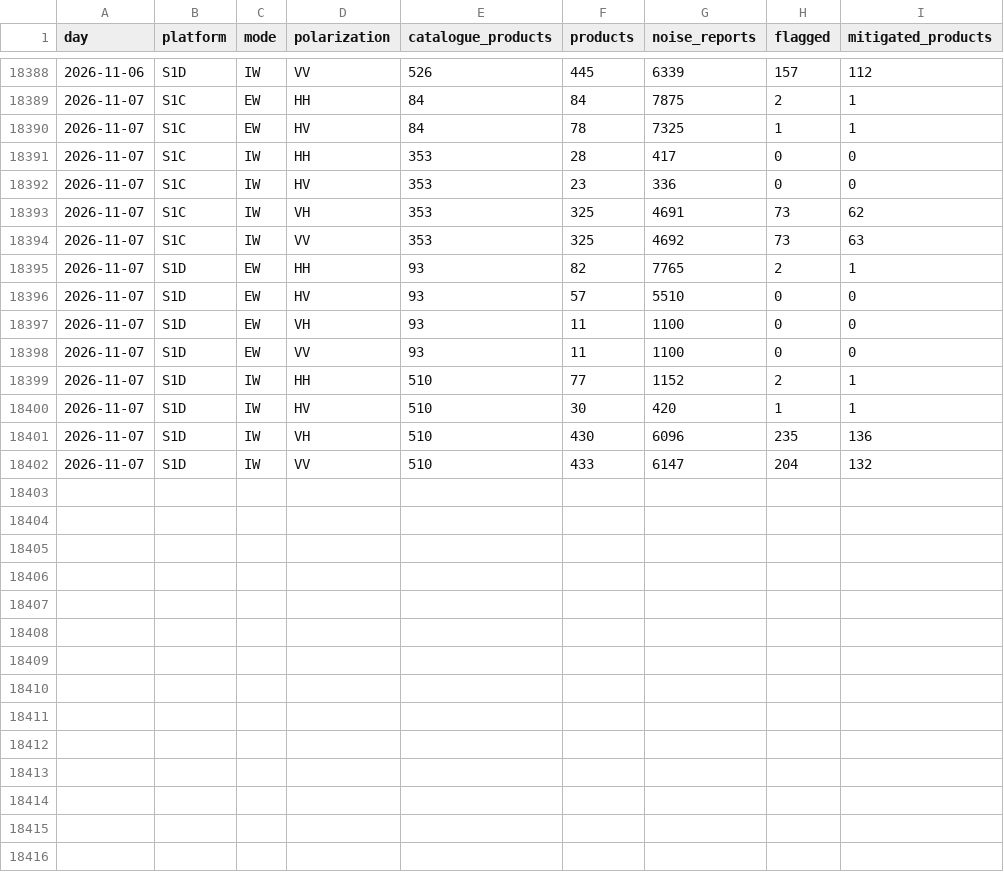
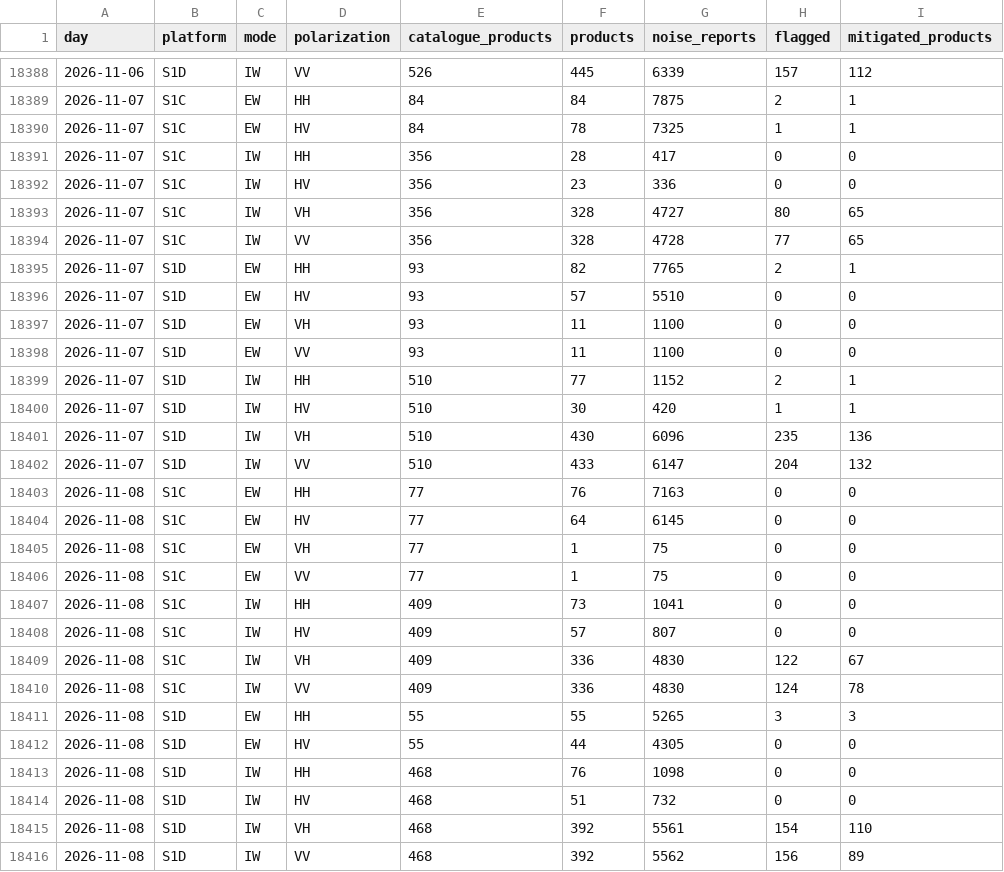
Before and after one commit to egagli/s1-rfi-inventory, a CSV file: data/daily_summary.csv, drawn as a sheet; only a part is shown, gaps mark what is left out.

```diff
--- a/data/daily_summary.csv
+++ b/data/daily_summary.csv
@@ -18390,6 +18390,6 @@ day,platform,mode,polarization,catalogue_products,products,noise_reports,flagged
 2026-11-07,S1C,EW,HV,84,78,7325,1,1
-2026-11-07,S1C,IW,HH,353,28,417,0,0
-2026-11-07,S1C,IW,HV,353,23,336,0,0
-2026-11-07,S1C,IW,VH,353,325,4691,73,62
-2026-11-07,S1C,IW,VV,353,325,4692,73,63
+2026-11-07,S1C,IW,HH,356,28,417,0,0
+2026-11-07,S1C,IW,HV,356,23,336,0,0
+2026-11-07,S1C,IW,VH,356,328,4727,80,65
+2026-11-07,S1C,IW,VV,356,328,4728,77,65
 2026-11-07,S1D,EW,HH,93,82,7765,2,1
@@ -18402 +18402,15 @@ day,platform,mode,polarization,catalogue_products,products,noise_reports,flagged
 2026-11-07,S1D,IW,VV,510,433,6147,204,132
+2026-11-08,S1C,EW,HH,77,76,7163,0,0
+2026-11-08,S1C,EW,HV,77,64,6145,0,0
+2026-11-08,S1C,EW,VH,77,1,75,0,0
+2026-11-08,S1C,EW,VV,77,1,75,0,0
+2026-11-08,S1C,IW,HH,409,73,1041,0,0
+2026-11-08,S1C,IW,HV,409,57,807,0,0
+2026-11-08,S1C,IW,VH,409,336,4830,122,67
+2026-11-08,S1C,IW,VV,409,336,4830,124,78
+2026-11-08,S1D,EW,HH,55,55,5265,3,3
+2026-11-08,S1D,EW,HV,55,44,4305,0,0
+2026-11-08,S1D,IW,HH,468,76,1098,0,0
+2026-11-08,S1D,IW,HV,468,51,732,0,0
+2026-11-08,S1D,IW,VH,468,392,5561,154,110
+2026-11-08,S1D,IW,VV,468,392,5562,156,89
```
